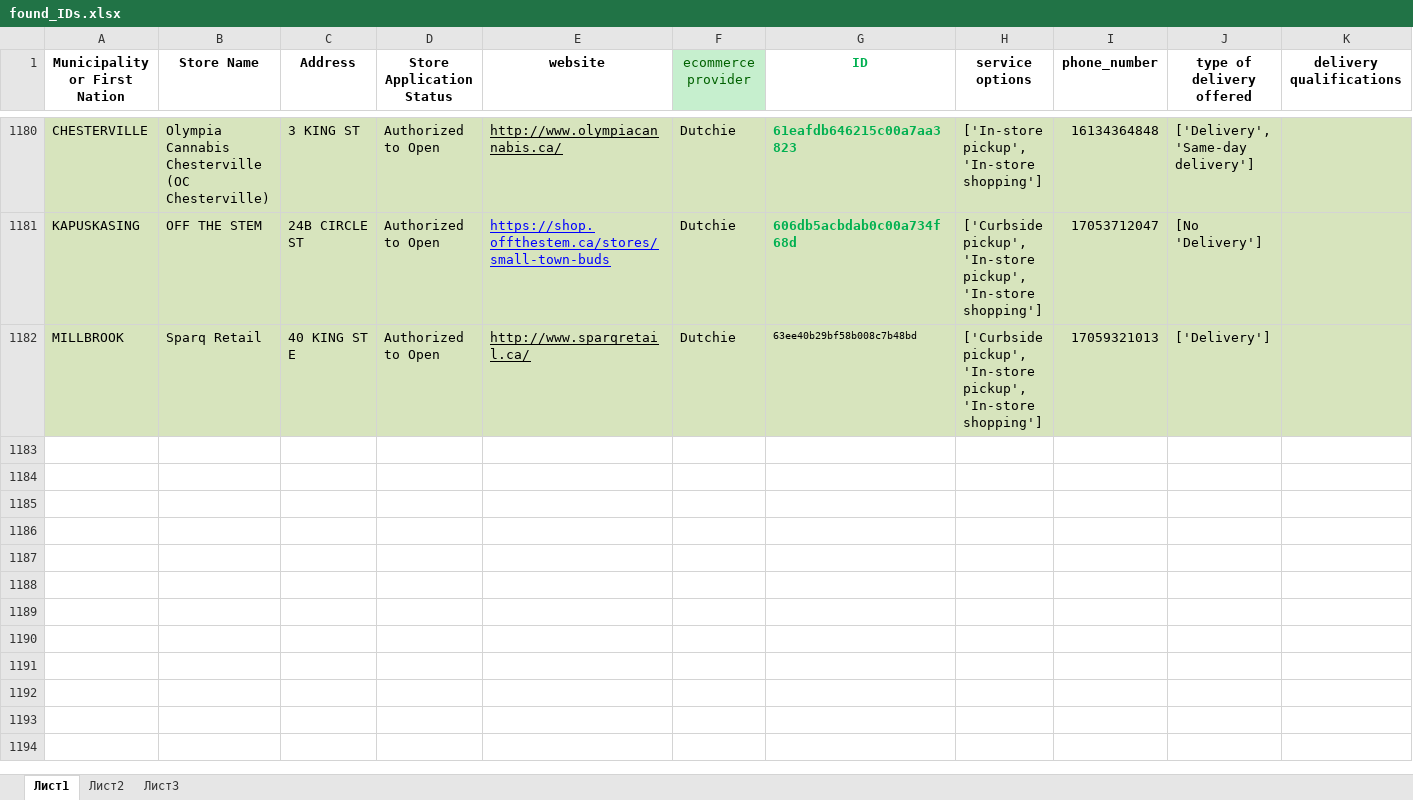
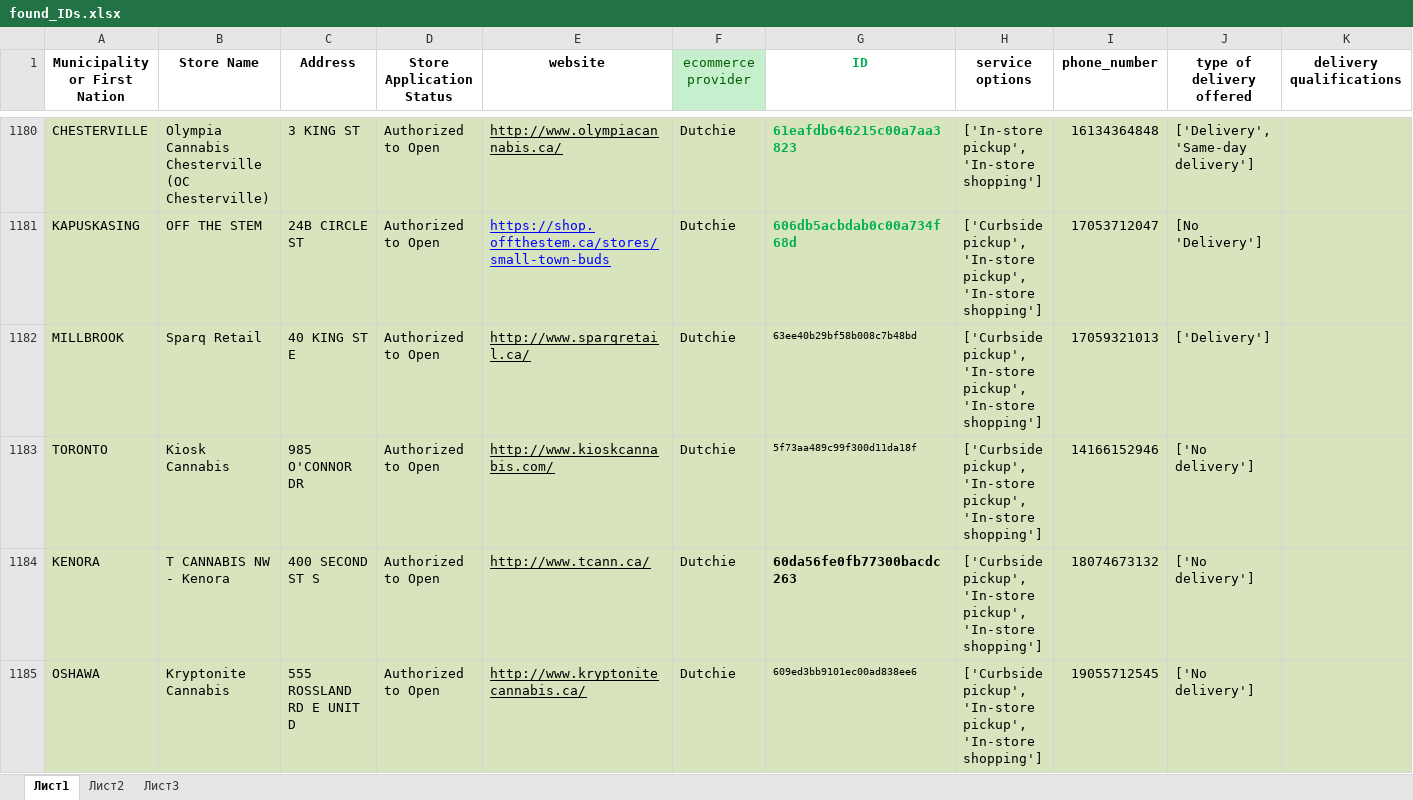
Before and after one commit to lyovaparsyan94/cannabis-shops-scraping, an Excel workbook: platform_scrapper/CANNABIS_RESULTS/found_IDs.xlsx, sheet Лист1, drawn as a sheet; only a part is shown, gaps mark what is left out; values as stored, in another font and other column widths than the file's, no borders; rows hold the shown columns only; the diff names each change by its address in the sheet, - before the commit and + after, or states it on an @@ line.

```diff
--- a/platform_scrapper/CANNABIS_RESULTS/found_IDs.xlsx (sheet Лист1)
+++ b/platform_scrapper/CANNABIS_RESULTS/found_IDs.xlsx (sheet Лист1)
+row 1183: TORONTO | Kiosk Cannabis | 985 O'CONNOR DR | Authorized to Open | http://www.kioskcannabis.com/ | Dutchie | 5f73aa489c99f300d11da18f | ['Curbside pickup', 'In-store pickup', 'In-store shopping'] | 14166152946 | ['No delivery']
+row 1184: KENORA | T CANNABIS NW - Kenora | 400 SECOND ST S | Authorized to Open | http://www.tcann.ca/ | Dutchie | 60da56fe0fb77300bacdc263 | ['Curbside pickup', 'In-store pickup', 'In-store shopping'] | 18074673132 | ['No delivery']
+row 1185: OSHAWA | Kryptonite Cannabis | 555 ROSSLAND RD E UNIT D | Authorized to Open | http://www.kryptonitecannabis.ca/ | Dutchie | 609ed3bb9101ec00ad838ee6 | ['Curbside pickup', 'In-store pickup', 'In-store shopping'] | 19055712545 | ['No delivery']
```
Also changed, not shown: platform_scrapper/data/fake_cannabis_used_IDs.xlsx, 35 other files.
